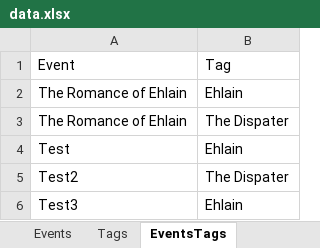
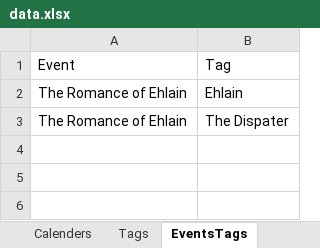
Before and after one commit to errantdice/errantdice.github.io, an Excel workbook: data/data.xlsx, sheet EventsTags, drawn as a sheet; values as stored, in another font and other column widths than the file's, no borders; table styles not drawn; the diff names each change by its address in the sheet, - before the commit and + after, or states it on an @@ line.

```diff
--- a/data/data.xlsx (sheet EventsTags)
+++ b/data/data.xlsx (sheet EventsTags)
+sheet tab: Calenders
-row 4: Test | Ehlain
-row 5: Test2 | The Dispater
-row 6: Test3 | Ehlain
```
Also changed, not shown: sheet JOIN_EventsTags, sheet Events, sheet Tags, other sheet tabs, 2 other files.
